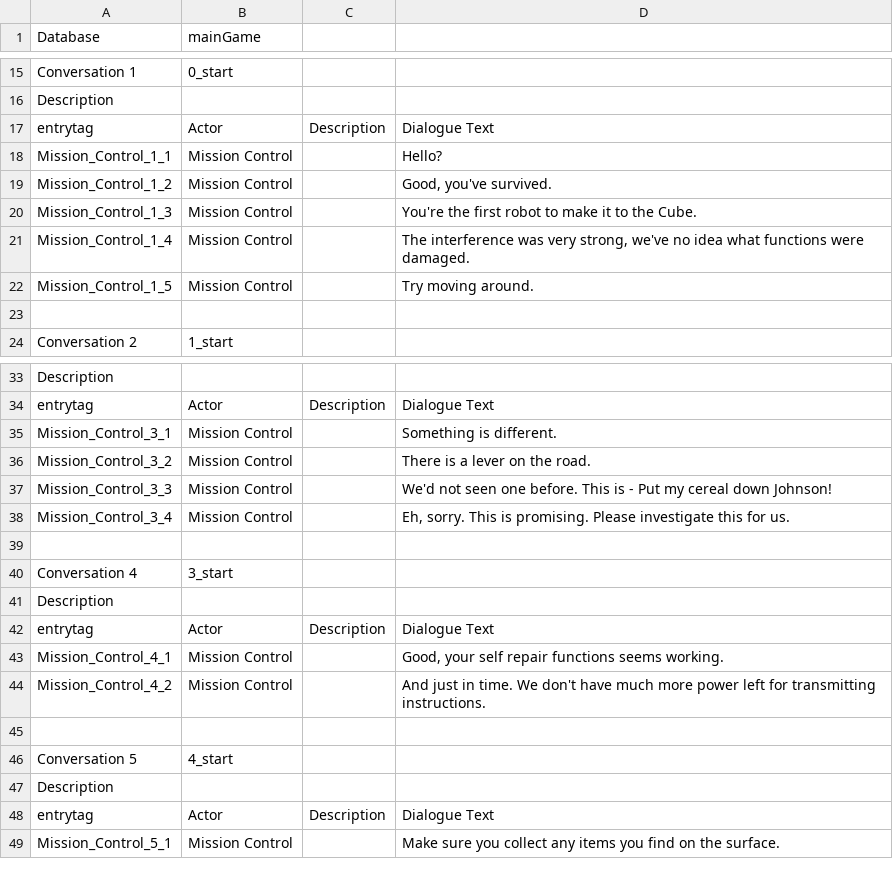
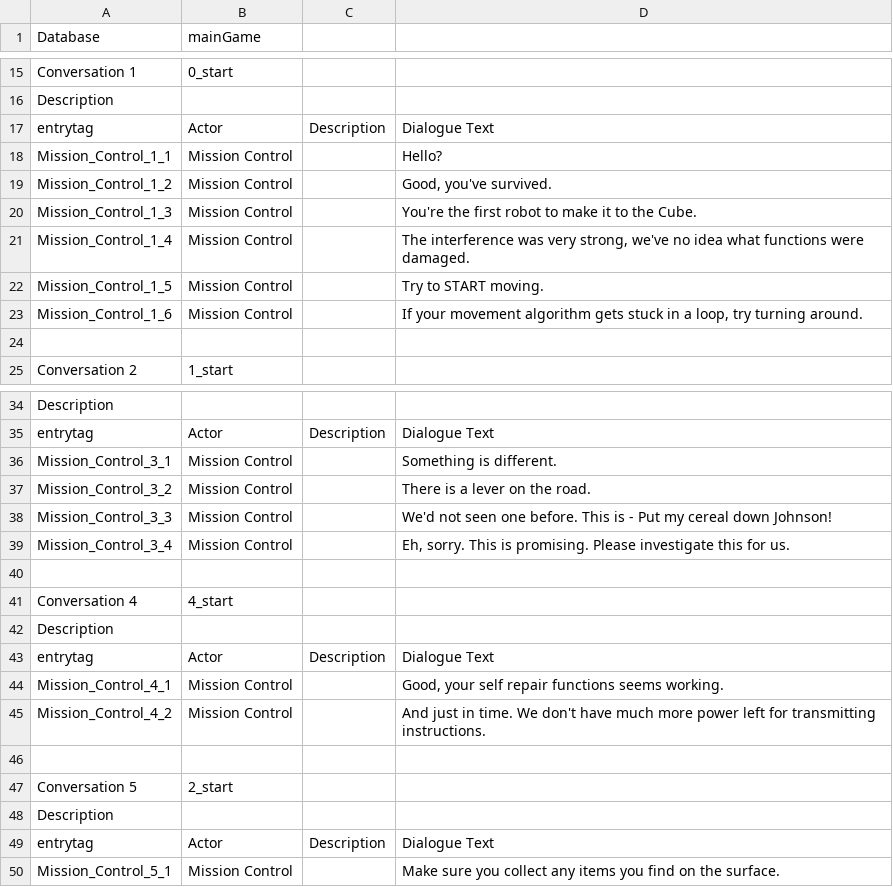
Before and after one commit to shshwdr/BWJ, a CSV file: Assets/voiceOver.csv, drawn as a sheet; only a part is shown, gaps mark what is left out; the diff covers the shown part only.

```diff
--- a/Assets/voiceOver.csv
+++ b/Assets/voiceOver.csv
@@ -21,3 +21,4 @@ Mission_Control_1_3,Mission Control,,You're the first robot to make it to the Cu
 Mission_Control_1_4,Mission Control,,"The interference was very strong, we've no idea what functions were damaged."
-Mission_Control_1_5,Mission Control,,Try moving around.
+Mission_Control_1_5,Mission Control,,Try to START moving.
+Mission_Control_1_6,Mission Control,,"If your movement algorithm gets stuck in a loop, try turning around."
 
@@ -39,3 +40,3 @@ Mission_Control_3_4,Mission Control,,"Eh, sorry. This is promising. Please inves
 
-Conversation 4,3_start
+Conversation 4,4_start
 Description,
@@ -45,3 +46,3 @@ Mission_Control_4_2,Mission Control,,And just in time. We don't have much more p
 
-Conversation 5,4_start
+Conversation 5,2_start
 Description,
```
Also changed, not shown: 21 added rows and 2 edited cells elsewhere in this file, 6 other files.
